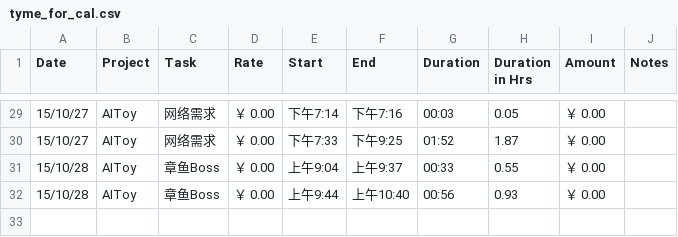
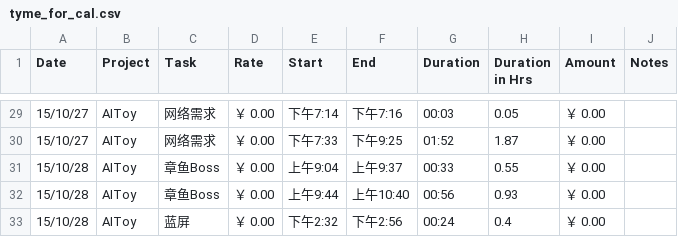
Before and after one commit to fonzieyang/fonzieyang.github.com, a CSV file: ical/tyme_for_cal.csv, drawn as a sheet; only a part is shown, gaps mark what is left out.

```diff
--- a/ical/tyme_for_cal.csv
+++ b/ical/tyme_for_cal.csv
@@ -32 +32,2 @@ Date,Project,Task,Rate,Start,End,Duration,Duration in Hrs,Amount,Notes
 15/10/28,AIToy,章鱼Boss,￥ 0.00,上午9:44,上午10:40,00:56,0.93,￥ 0.00,
+15/10/28,AIToy,蓝屏,￥ 0.00,下午2:32,下午2:56,00:24,0.4,￥ 0.00,
```
Also changed, not shown: 2 other files.
